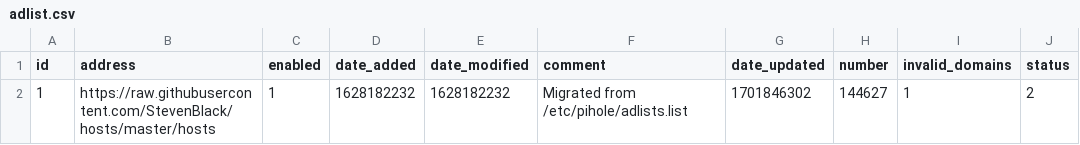
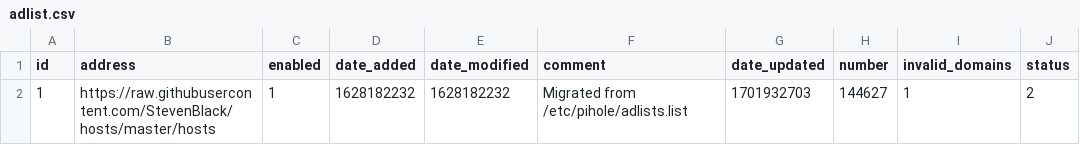
Before and after one commit to kmichels/my-pihole-lists, a CSV file: adlist.csv, drawn as a sheet.

Commit message:
Updated December  7, 2023  7:00AM

```diff
--- a/adlist.csv
+++ b/adlist.csv
@@ -1,2 +1,2 @@
 id,address,enabled,date_added,date_modified,comment,date_updated,number,invalid_domains,status
-1,https://raw.githubusercontent.com/StevenBlack/hosts/master/hosts,1,1628182232,1628182232,"Migrated from /etc/pihole/adlists.list",1701846302,144627,1,2
+1,https://raw.githubusercontent.com/StevenBlack/hosts/master/hosts,1,1628182232,1628182232,"Migrated from /etc/pihole/adlists.list",1701932703,144627,1,2
```
